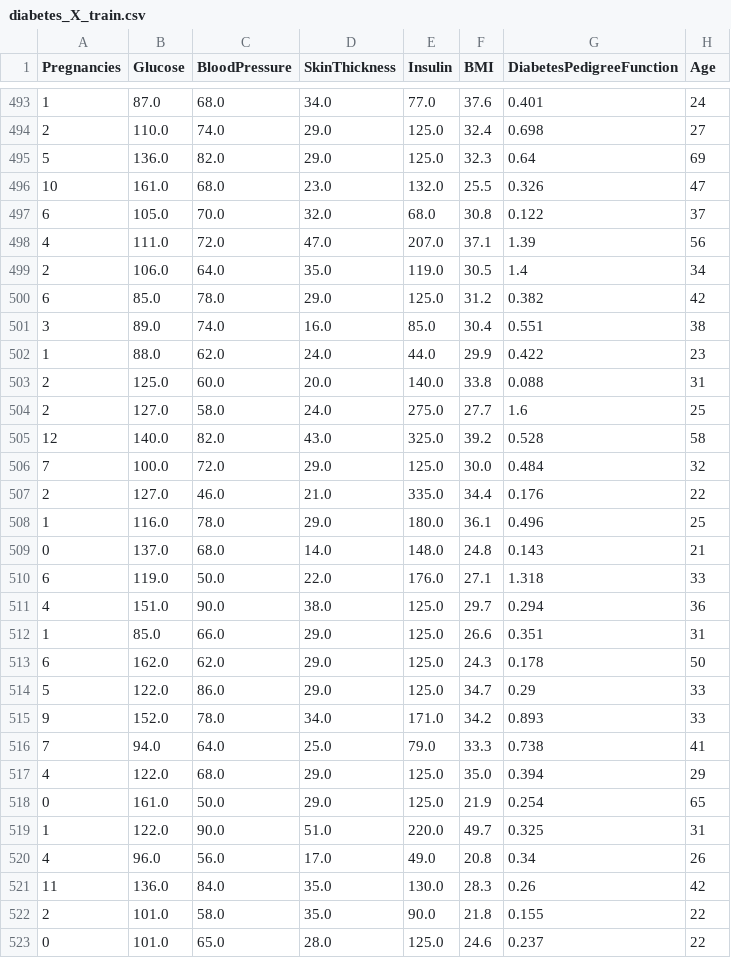
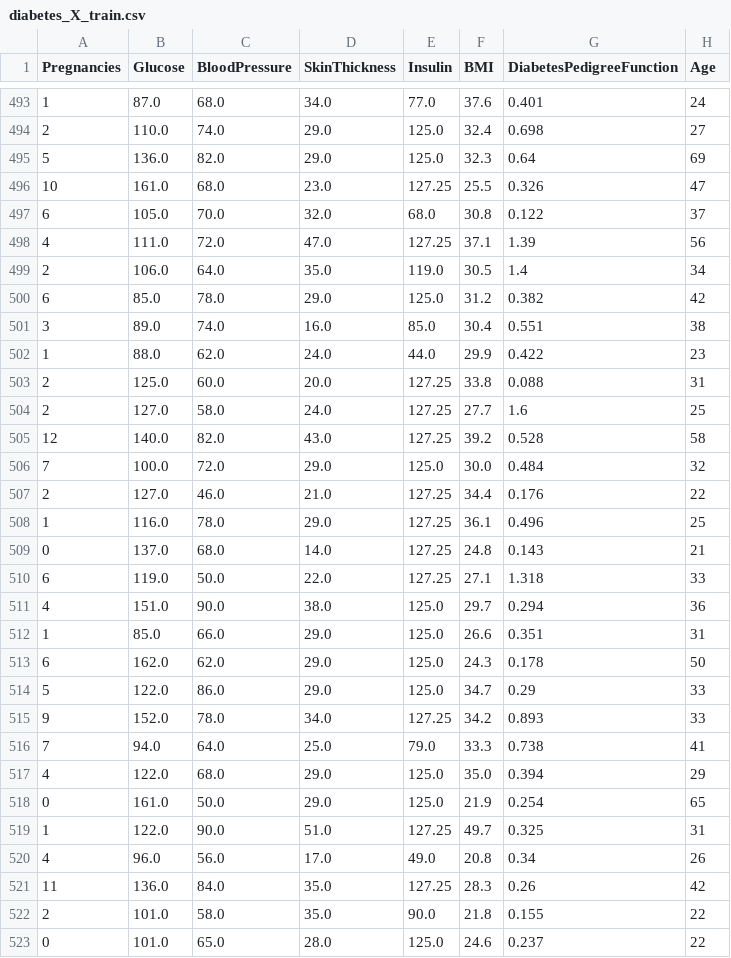
Before and after one commit to 4GeeksAcademy/alfonsoMG_boosting, a CSV file: data/processed/diabetes_X_train.csv, drawn as a sheet; only a part is shown, gaps mark what is left out; the diff covers the shown part only.

```diff
--- a/data/processed/diabetes_X_train.csv
+++ b/data/processed/diabetes_X_train.csv
@@ -495,5 +495,5 @@ Pregnancies,Glucose,BloodPressure,SkinThickness,Insulin,BMI,DiabetesPedigreeFunc
 5,136.0,82.0,29.0,125.0,32.3,0.64,69
-10,161.0,68.0,23.0,132.0,25.5,0.326,47
+10,161.0,68.0,23.0,127.25,25.5,0.326,47
 6,105.0,70.0,32.0,68.0,30.8,0.122,37
-4,111.0,72.0,47.0,207.0,37.1,1.39,56
+4,111.0,72.0,47.0,127.25,37.1,1.39,56
 2,106.0,64.0,35.0,119.0,30.5,1.4,34
@@ -502,10 +502,10 @@ Pregnancies,Glucose,BloodPressure,SkinThickness,Insulin,BMI,DiabetesPedigreeFunc
 1,88.0,62.0,24.0,44.0,29.9,0.422,23
-2,125.0,60.0,20.0,140.0,33.8,0.088,31
-2,127.0,58.0,24.0,275.0,27.7,1.6,25
-12,140.0,82.0,43.0,325.0,39.2,0.528,58
+2,125.0,60.0,20.0,127.25,33.8,0.088,31
+2,127.0,58.0,24.0,127.25,27.7,1.6,25
+12,140.0,82.0,43.0,127.25,39.2,0.528,58
 7,100.0,72.0,29.0,125.0,30.0,0.484,32
-2,127.0,46.0,21.0,335.0,34.4,0.176,22
-1,116.0,78.0,29.0,180.0,36.1,0.496,25
-0,137.0,68.0,14.0,148.0,24.8,0.143,21
-6,119.0,50.0,22.0,176.0,27.1,1.318,33
+2,127.0,46.0,21.0,127.25,34.4,0.176,22
+1,116.0,78.0,29.0,127.25,36.1,0.496,25
+0,137.0,68.0,14.0,127.25,24.8,0.143,21
+6,119.0,50.0,22.0,127.25,27.1,1.318,33
 4,151.0,90.0,38.0,125.0,29.7,0.294,36
@@ -514,3 +514,3 @@ Pregnancies,Glucose,BloodPressure,SkinThickness,Insulin,BMI,DiabetesPedigreeFunc
 5,122.0,86.0,29.0,125.0,34.7,0.29,33
-9,152.0,78.0,34.0,171.0,34.2,0.893,33
+9,152.0,78.0,34.0,127.25,34.2,0.893,33
 7,94.0,64.0,25.0,79.0,33.3,0.738,41
@@ -518,5 +518,5 @@ Pregnancies,Glucose,BloodPressure,SkinThickness,Insulin,BMI,DiabetesPedigreeFunc
 0,161.0,50.0,29.0,125.0,21.9,0.254,65
-1,122.0,90.0,51.0,220.0,49.7,0.325,31
+1,122.0,90.0,51.0,127.25,49.7,0.325,31
 4,96.0,56.0,17.0,49.0,20.8,0.34,26
-11,136.0,84.0,35.0,130.0,28.3,0.26,42
+11,136.0,84.0,35.0,127.25,28.3,0.26,42
 2,101.0,58.0,35.0,90.0,21.8,0.155,22
```
Also changed, not shown: 151 edited cells elsewhere in this file, data/processed/diabetes_X_test.csv, 13 other files.
